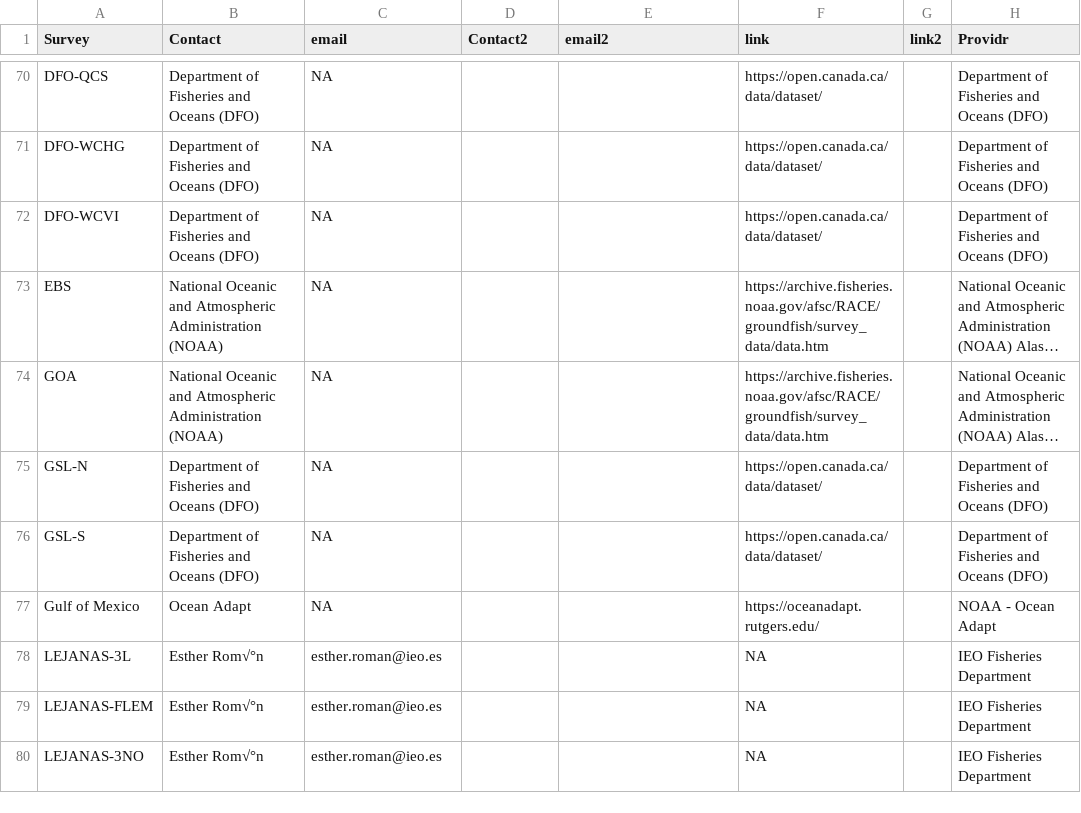
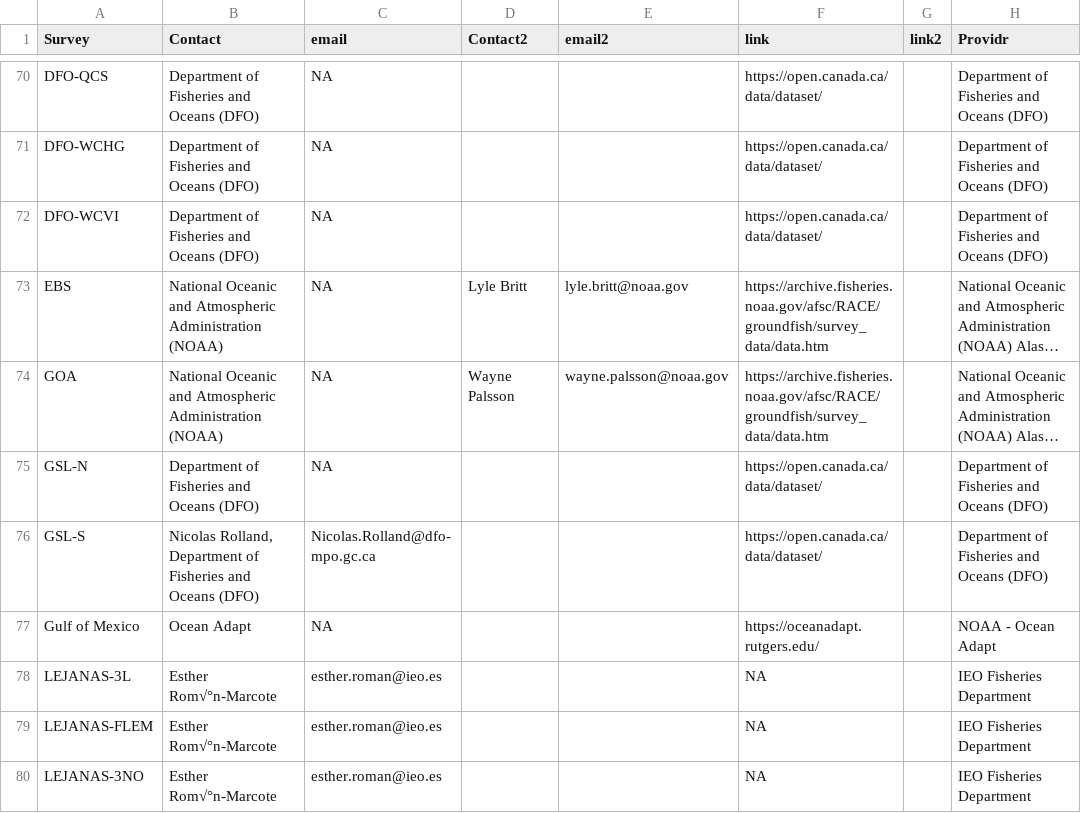
Before and after one commit to AquaAuma/TrawlSurveyMetadata, a CSV file: data/Metatext.csv, drawn as a sheet; only a part is shown, gaps mark what is left out; long unchanged cells end in …; the diff covers the shown part only; the diff names each change by its address in the sheet, - before the commit and + after, or states it on an @@ line.

```diff
--- a/data/Metatext.csv
+++ b/data/Metatext.csv
-D73 (Contact2): (empty)
+D73 (Contact2): Lyle Britt
-E73 (email2): (empty)
+E73 (email2): lyle.britt@noaa.gov
-D74 (Contact2): (empty)
+D74 (Contact2): Wayne Palsson
-E74 (email2): (empty)
+E74 (email2): wayne.palsson@noaa.gov
-B76 (Contact): Department of…
+B76 (Contact): Nicolas Rolland, Department of…
-C76 (email): NA
+C76 (email): Nicolas.Rolland@dfo-mpo.gc.ca
-B78:B80 (Contact): Esther Rom√°n
+B78:B80 (Contact): Esther Rom√°n-Marcote
```
Also changed, not shown: 45 edited cells elsewhere in this file.
